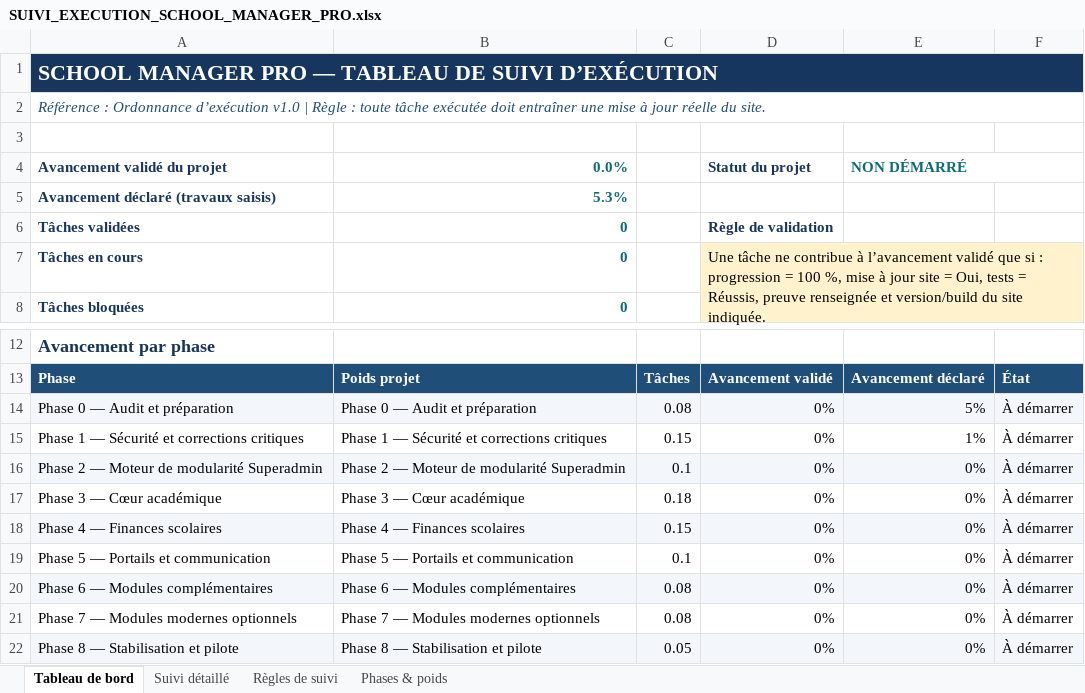
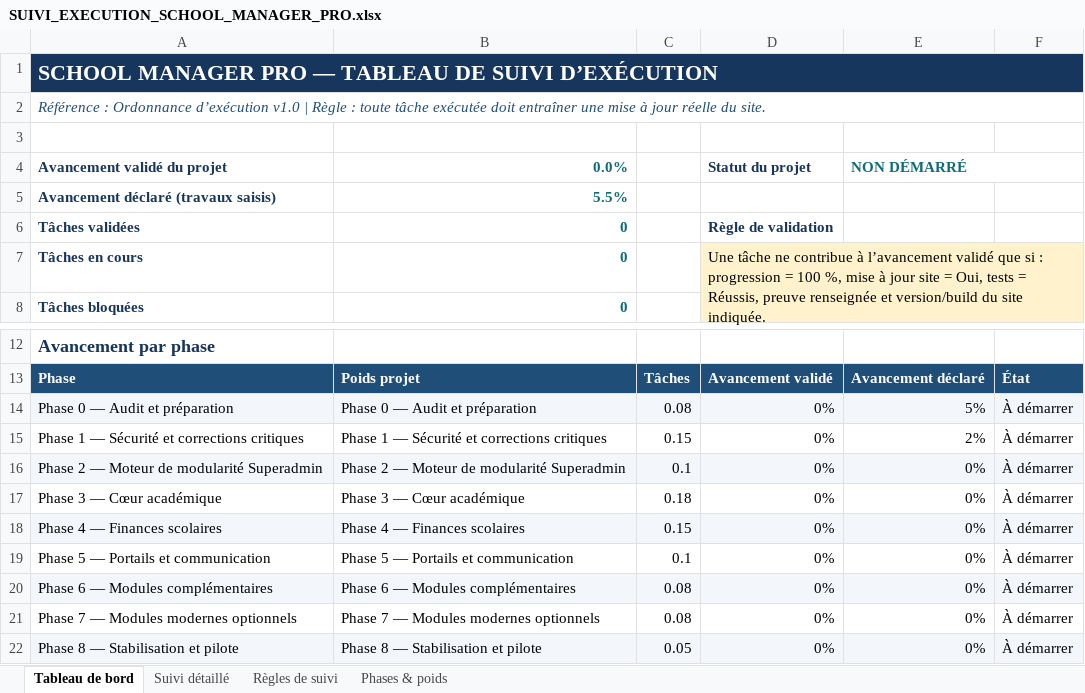
Before and after one commit to bkontao-crypto/School_Manager_Pro, an Excel workbook: docs/SUIVI_EXECUTION_SCHOOL_MANAGER_PRO.xlsx, sheet Tableau de bord, drawn as a sheet; only a part is shown, gaps mark what is left out; values as stored, in another font and other column widths than the file's, no borders; conditional formats not drawn; the diff names each change by its address in the sheet, - before the commit and + after, or states it on an @@ line.

```diff
--- a/docs/SUIVI_EXECUTION_SCHOOL_MANAGER_PRO.xlsx (sheet Tableau de bord)
+++ b/docs/SUIVI_EXECUTION_SCHOOL_MANAGER_PRO.xlsx (sheet Tableau de bord)
-B5 (0.0%): 5.3%
+B5 (0.0%): 5.5%
-E15 (NON DÉMARRÉ): 1%
+E15 (NON DÉMARRÉ): 2%
```
Also changed, not shown: sheet Suivi détaillé, sheet Phases & poids, 1 other file.
